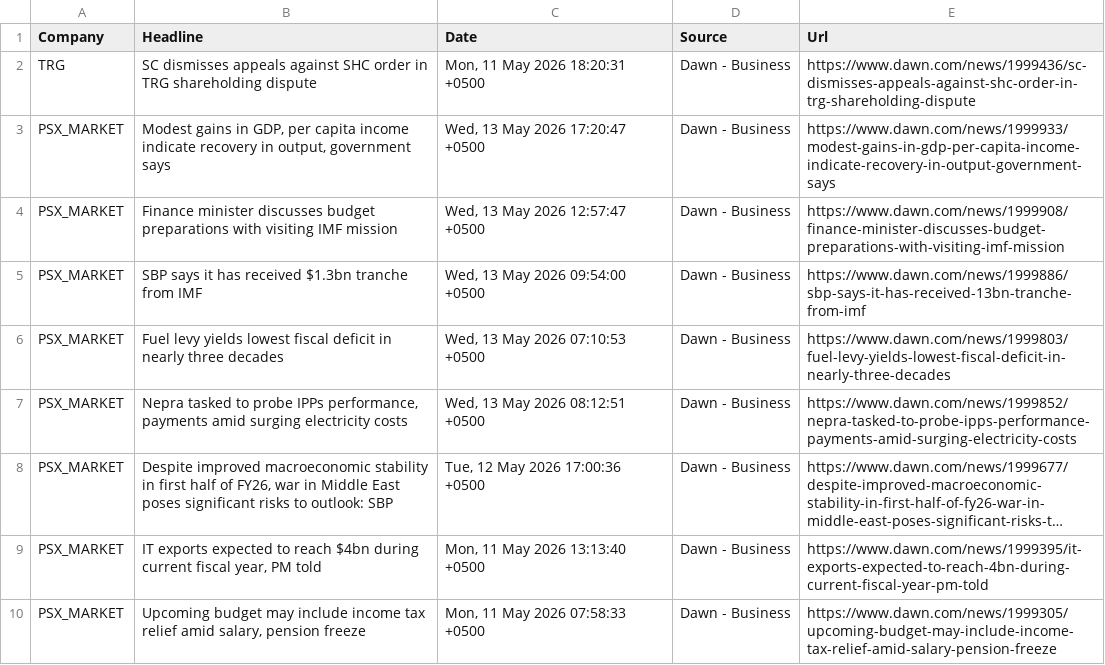
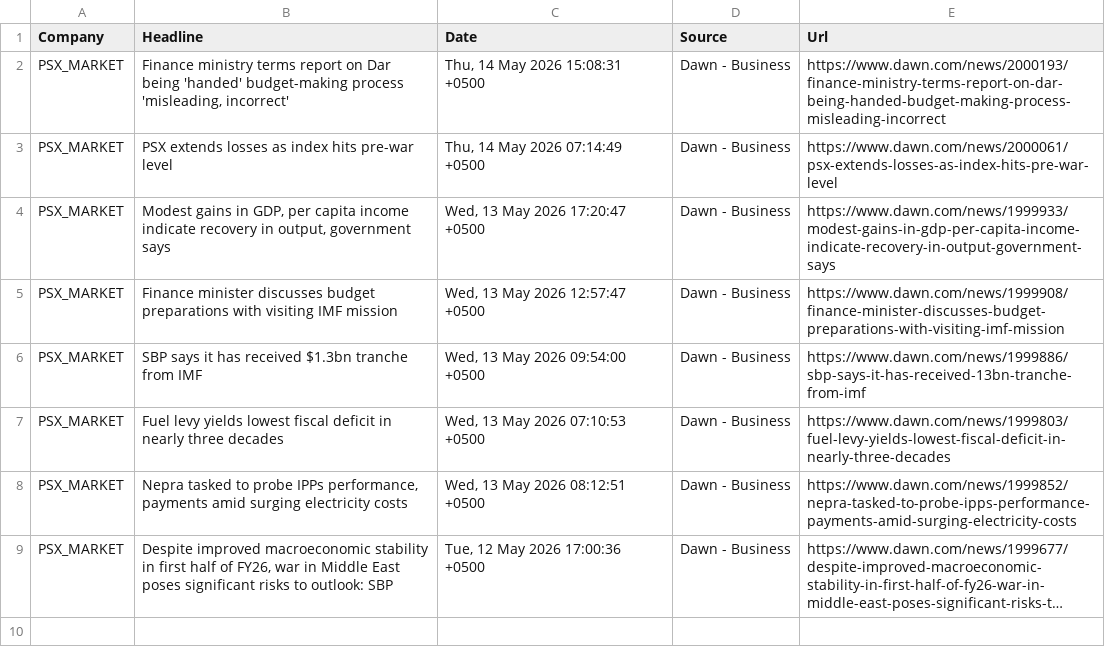
Before and after one commit to AmmarJamshed/DividendFlowPK, a CSV file: data/news/daily_news.csv, drawn as a sheet; long unchanged cells end in …; removed rows and columns are numbered as before the commit, all else as after; the diff names each change by its address in the sheet, - before the commit and + after, or states it on an @@ line.

```diff
--- a/data/news/daily_news.csv
+++ b/data/news/daily_news.csv
-row 2: TRG | SC dismisses appeals against SHC order in TRG shareholding dispute | Mon, 11 May 2026 18:20:31 +0500 | Dawn - Business | https://www.dawn.com/news/1999436/sc-dismisses-appeals-against-shc-order-in-trg-shareholding-dispute
+row 2: PSX_MARKET | Finance ministry terms report on Dar being 'handed' budget-making process 'misleading, incorrect' | Thu, 14 May 2026 15:08:31 +0500 | Dawn - Business | https://www.dawn.com/news/2000193/finance-ministry-terms-report-on-dar-being-handed-budget-making-process-misleading-incorrect
+row 3: PSX_MARKET | PSX extends losses as index hits pre-war level | Thu, 14 May 2026 07:14:49 +0500 | Dawn - Business | https://www.dawn.com/news/2000061/psx-extends-losses-as-index-hits-pre-war-level
-row 9: PSX_MARKET | IT exports expected to reach $4bn during current fiscal year, PM told | Mon, 11 May 2026 13:13:40 +0500 | Dawn - Business | https://www.dawn.com/news/1999395/it-exports-expected-to-reach-4bn-during-current-fiscal-year-pm-told
-row 10: PSX_MARKET | Upcoming budget may include income tax relief amid salary, pension freeze | Mon, 11 May 2026 07:58:33 +0500 | Dawn - Business | https://www.dawn.com/news/1999305/upcoming-budget-may-include-income-tax-relief-amid-salary-pension-freeze
```
